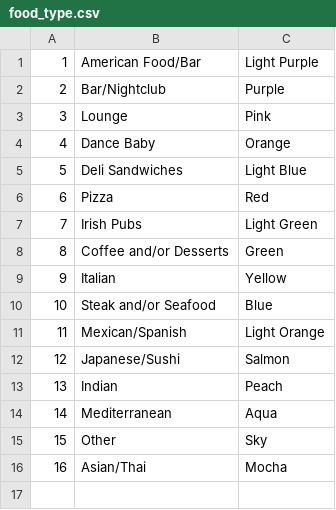
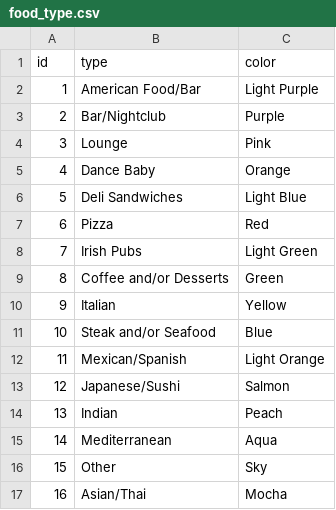
Before and after one commit to mrodgers25/sandiegobreweries, a CSV file: db/food_type.csv, drawn as a sheet; the diff names each change by its address in the sheet, - before the commit and + after, or states it on an @@ line.

```diff
--- a/db/food_type.csv
+++ b/db/food_type.csv
+row 1: id | type | color
```
Also changed, not shown: 11 other files.
